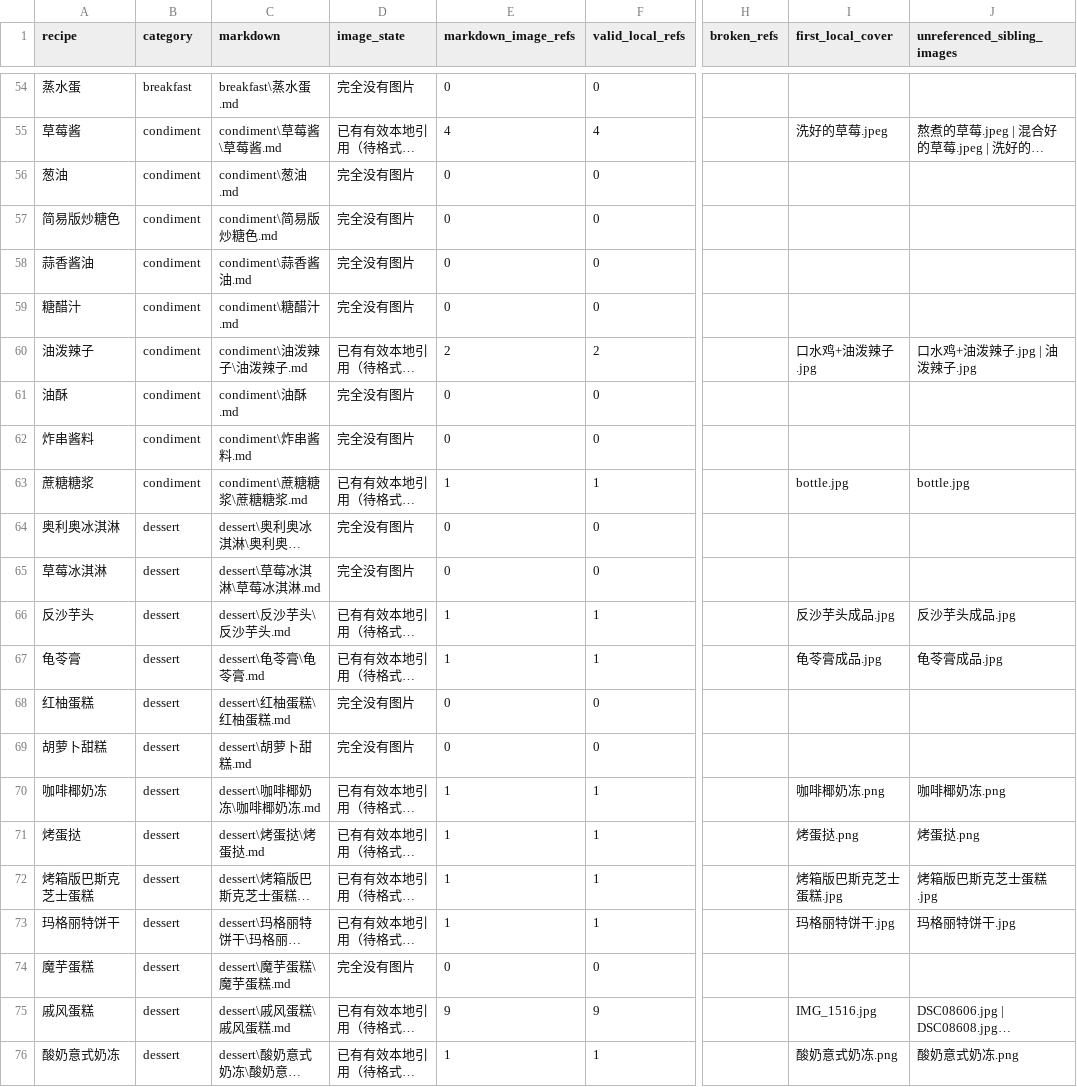
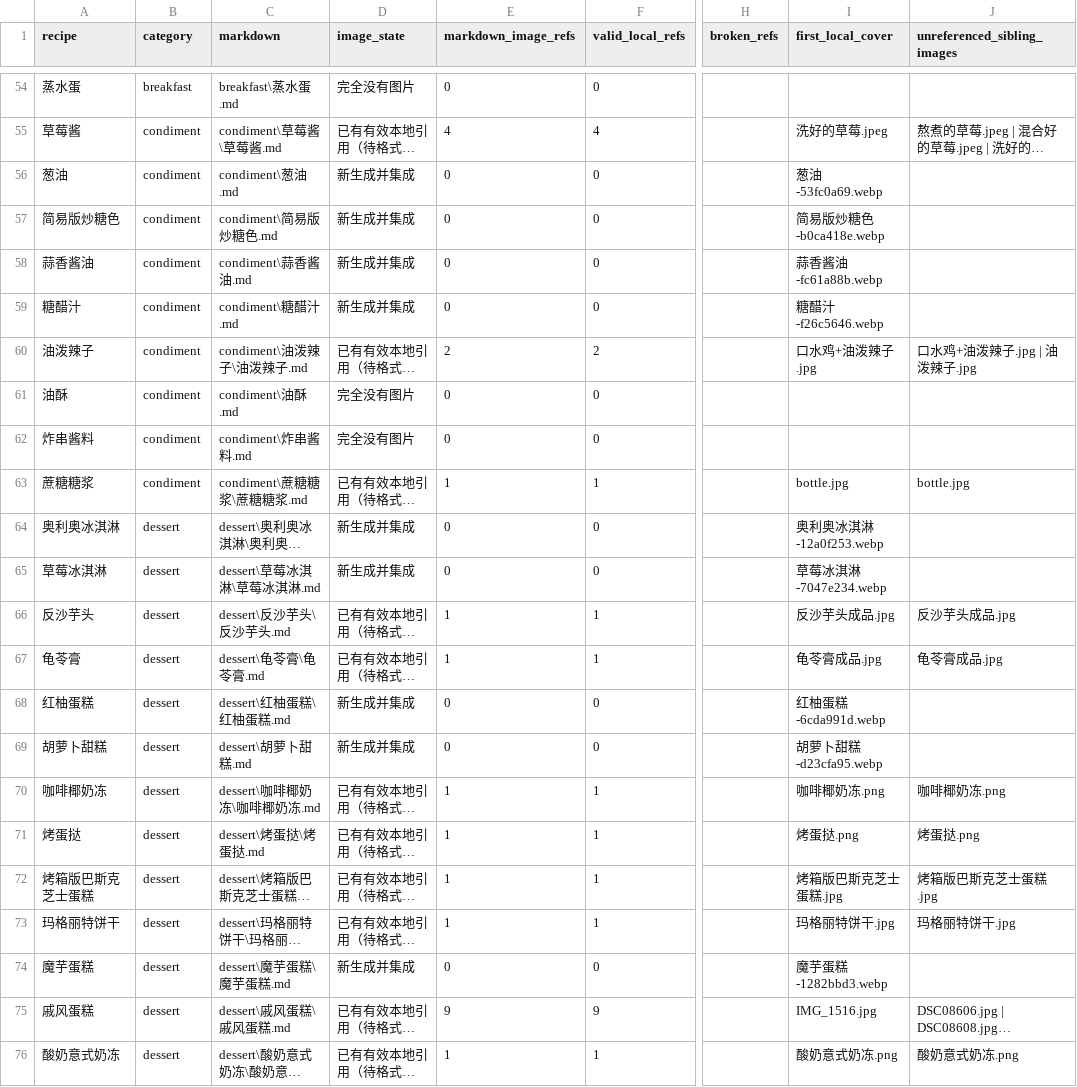
Before and after one commit to urixie/web_cookbook, a CSV file: docs/image-audit.csv, drawn as a sheet; only a part is shown, gaps mark what is left out; long unchanged cells end in …; the diff covers the shown part only; the diff names each change by its address in the sheet, - before the commit and + after, or states it on an @@ line.

Commit message:
feat: add dessert drink and condiment covers

```diff
--- a/docs/image-audit.csv
+++ b/docs/image-audit.csv
-D56:D59 (image_state): 完全没有图片
+D56:D59 (image_state): 新生成并集成
-I56 (first_local_cover): (empty)
+I56 (first_local_cover): 葱油-53fc0a69.webp
-I57 (first_local_cover): (empty)
+I57 (first_local_cover): 简易版炒糖色-b0ca418e.webp
-I58 (first_local_cover): (empty)
+I58 (first_local_cover): 蒜香酱油-fc61a88b.webp
-I59 (first_local_cover): (empty)
+I59 (first_local_cover): 糖醋汁-f26c5646.webp
-D64:D65 (image_state): 完全没有图片
+D64:D65 (image_state): 新生成并集成
-I64 (first_local_cover): (empty)
+I64 (first_local_cover): 奥利奥冰淇淋-12a0f253.webp
-I65 (first_local_cover): (empty)
+I65 (first_local_cover): 草莓冰淇淋-7047e234.webp
-D68:D69 (image_state): 完全没有图片
+D68:D69 (image_state): 新生成并集成
-I68 (first_local_cover): (empty)
+I68 (first_local_cover): 红柚蛋糕-6cda991d.webp
-I69 (first_local_cover): (empty)
+I69 (first_local_cover): 胡萝卜甜糕-d23cfa95.webp
-D74 (image_state): 完全没有图片
+D74 (image_state): 新生成并集成
-I74 (first_local_cover): (empty)
+I74 (first_local_cover): 魔芋蛋糕-1282bbd3.webp
```
Also changed, not shown: 22 edited cells elsewhere in this file, 21 other files.
